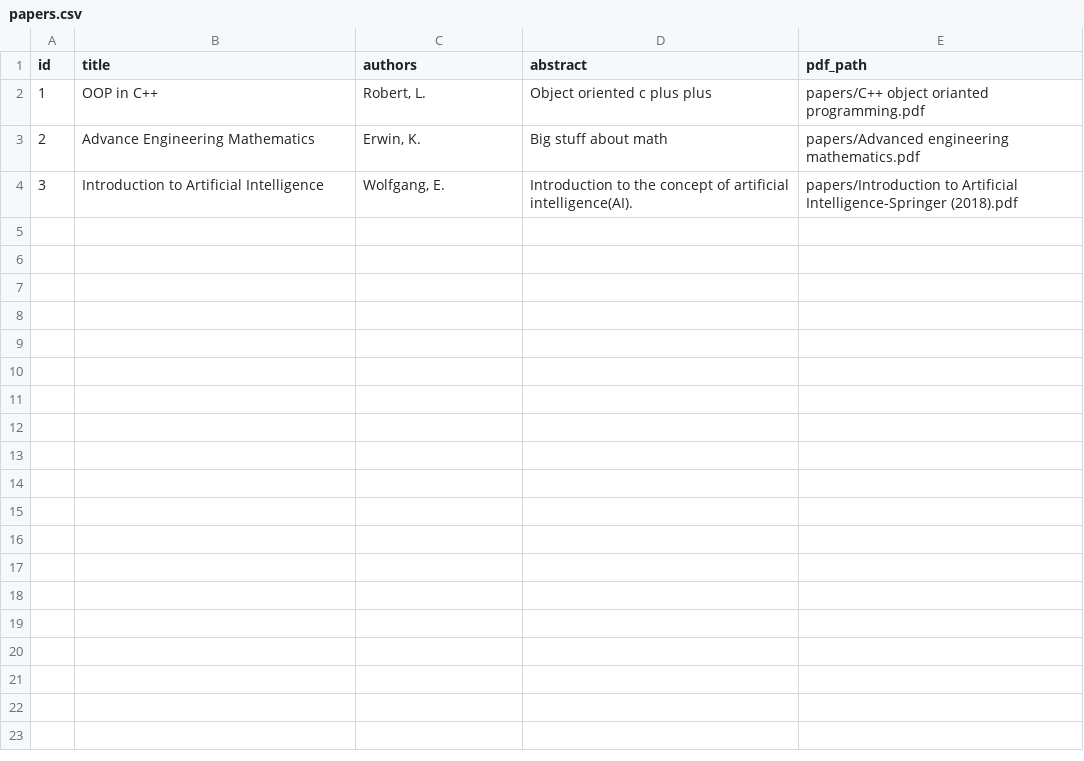
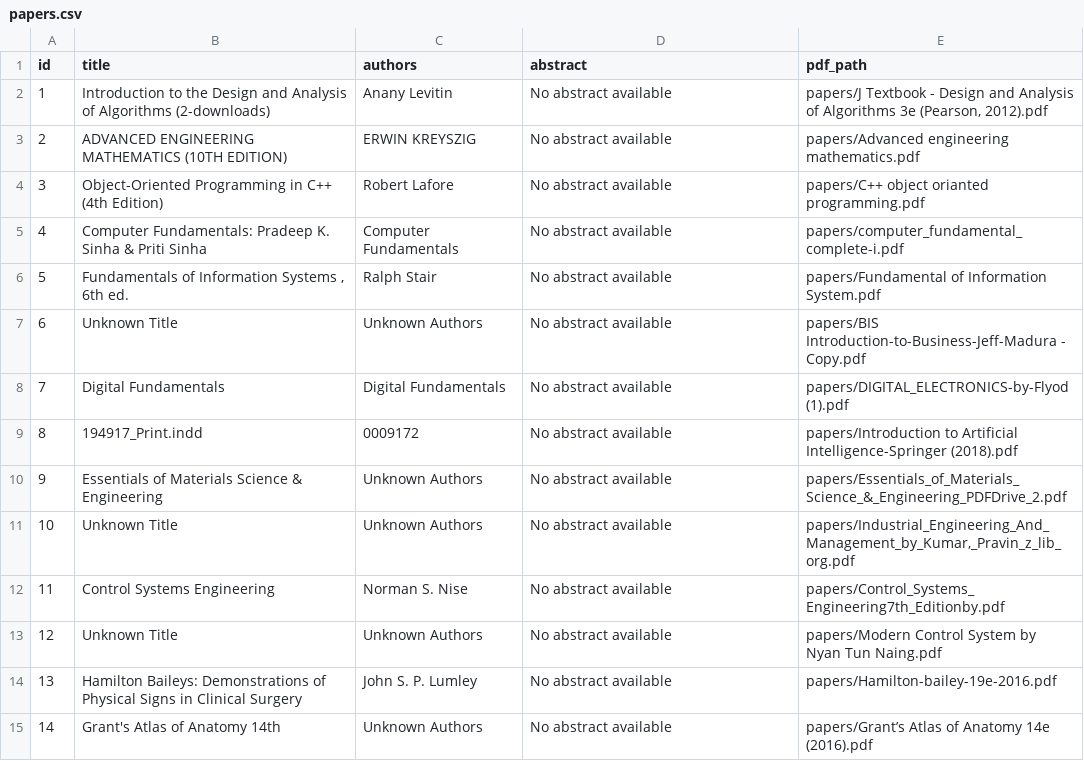
Before and after one commit to hendrixian/search_engine, a CSV file: papers.csv, drawn as a sheet.

```diff
--- a/papers.csv
+++ b/papers.csv
@@ -1,4 +1,15 @@
 id,title,authors,abstract,pdf_path
-1,"OOP in C++","Robert, L.","Object oriented c plus plus","papers/C++ object orianted programming.pdf"
-2,"Advance Engineering Mathematics","Erwin, K.","Big stuff about math","papers/Advanced engineering mathematics.pdf"
-3,"Introduction to Artificial Intelligence","Wolfgang, E.","Introduction to the concept of artificial intelligence(AI).","papers/Introduction to Artificial Intelligence-Springer (2018).pdf"
+1,Introduction to the Design and Analysis of Algorithms (2-downloads),Anany Levitin,No abstract available,"papers/J Textbook - Design and Analysis of Algorithms 3e (Pearson, 2012).pdf"
+2,ADVANCED ENGINEERING MATHEMATICS (10TH EDITION),ERWIN KREYSZIG,No abstract available,papers/Advanced engineering mathematics.pdf
+3,Object-Oriented Programming in C++ (4th Edition),Robert Lafore,No abstract available,papers/C++ object orianted programming.pdf
+4,Computer Fundamentals: Pradeep K. Sinha & Priti Sinha,Computer Fundamentals,No abstract available,papers/computer_fundamental_complete-i.pdf
+5,"Fundamentals of Information Systems , 6th ed.",Ralph Stair,No abstract available,papers/Fundamental of Information System.pdf
+6,Unknown Title,Unknown Authors,No abstract available,papers/BIS Introduction-to-Business-Jeff-Madura - Copy.pdf
+7,Digital Fundamentals,Digital Fundamentals,No abstract available,papers/DIGITAL_ELECTRONICS-by-Flyod (1).pdf
+8,194917_Print.indd,0009172,No abstract available,papers/Introduction to Artificial Intelligence-Springer (2018).pdf
+9,Essentials of Materials Science & Engineering,Unknown Authors,No abstract available,papers/Essentials_of_Materials_Science_&_Engineering_PDFDrive_2.pdf
+10,Unknown Title,Unknown Authors,No abstract available,"papers/Industrial_Engineering_And_Management_by_Kumar,_Pravin_z_lib_org.pdf"
+11,Control Systems Engineering,Norman S. Nise,No abstract available,papers/Control_Systems_Engineering7th_Editionby.pdf
+12,Unknown Title,Unknown Authors,No abstract available,papers/Modern Control System by Nyan Tun Naing.pdf
+13,Hamilton Baileys: Demonstrations of Physical Signs in Clinical Surgery,John S. P. Lumley,No abstract available,papers/Hamilton-bailey-19e-2016.pdf
+14,Grant's Atlas of Anatomy 14th,Unknown Authors,No abstract available,papers/Grant’s Atlas of Anatomy 14e (2016).pdf
```
Also changed, not shown: 8 other files.
